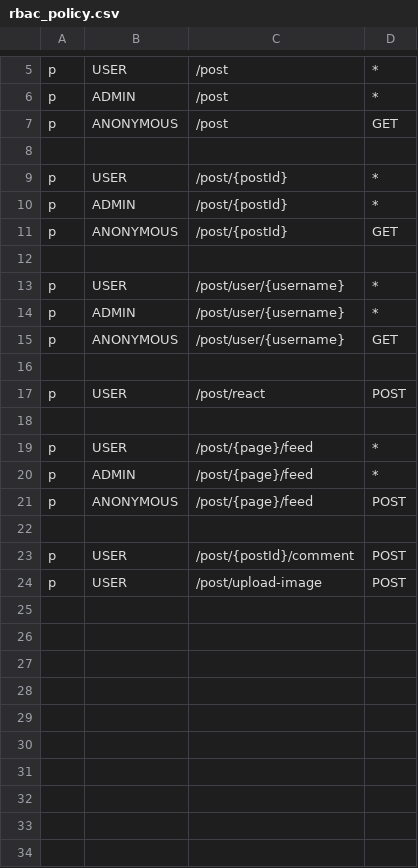
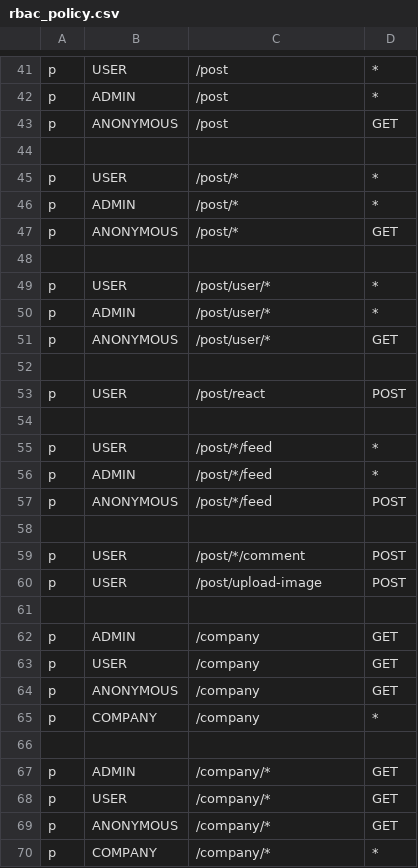
Before and after one commit to XWS-BSEP-Tim-13/Dislinkt_APIGateway, a CSV file: infrastructure/middleware/rbac_policy.csv, drawn as a sheet; only a part is shown, gaps mark what is left out; the diff covers the shown part only.

```diff
--- a/infrastructure/middleware/rbac_policy.csv
+++ b/infrastructure/middleware/rbac_policy.csv
@@ -8,9 +44,9 @@ p, ANONYMOUS, /post, GET
 
-p, USER, /post/{postId}, *
-p, ADMIN, /post/{postId}, *
-p, ANONYMOUS, /post/{postId}, GET
+p, USER, /post/*, *
+p, ADMIN, /post/*, *
+p, ANONYMOUS, /post/*, GET
 
-p, USER, /post/user/{username}, *
-p, ADMIN, /post/user/{username}, *
-p, ANONYMOUS, /post/user/{username}, GET
+p, USER, /post/user/*, *
+p, ADMIN, /post/user/*, *
+p, ANONYMOUS, /post/user/*, GET
 
@@ -18,7 +54,17 @@ p, USER, /post/react, POST
 
-p, USER, /post/{page}/feed, *
-p, ADMIN, /post/{page}/feed, *
-p, ANONYMOUS, /post/{page}/feed, POST
+p, USER, /post/*/feed, *
+p, ADMIN, /post/*/feed, *
+p, ANONYMOUS, /post/*/feed, POST
 
-p, USER, /post/{postId}/comment, POST
+p, USER, /post/*/comment, POST
 p, USER, /post/upload-image, POST
+
+p, ADMIN, /company, GET
+p, USER, /company, GET
+p, ANONYMOUS, /company, GET
+p, COMPANY, /company, *
+
+p, ADMIN, /company/*, GET
+p, USER, /company/*, GET
+p, ANONYMOUS, /company/*, GET
+p, COMPANY, /company/*, *
```
Also changed, not shown: 36 added rows elsewhere in this file.
